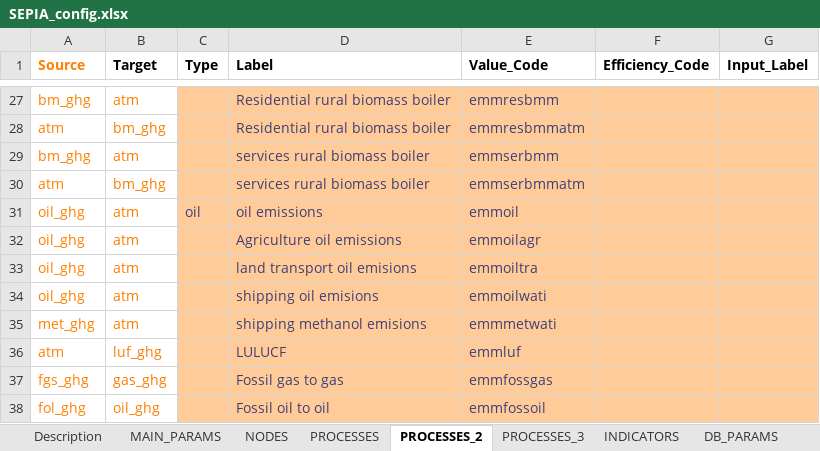
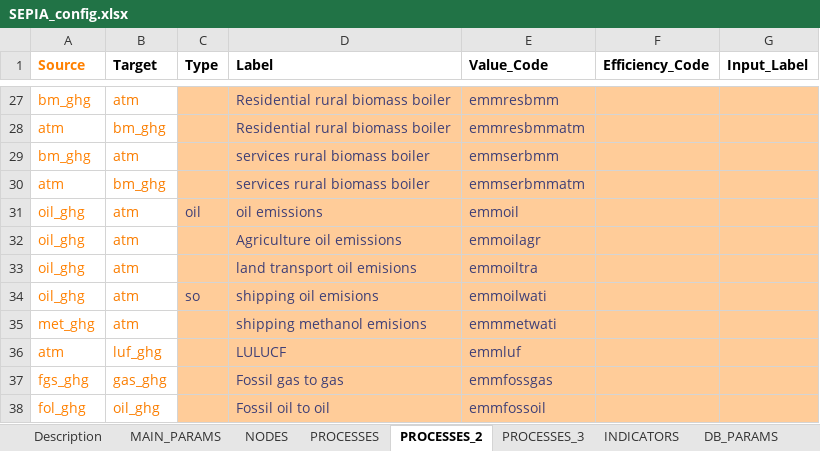
Before and after one commit to UmairTareen/pypsa-eur, an Excel workbook: SEPIA/SEPIA_config.xlsx, sheet PROCESSES_2, drawn as a sheet; only a part is shown, gaps mark what is left out; values as stored, in another font and other column widths than the file's, no borders; charts and pictures not drawn; the diff names each change by its address in the sheet, - before the commit and + after, or states it on an @@ line.

```diff
--- a/SEPIA/SEPIA_config.xlsx (sheet PROCESSES_2)
+++ b/SEPIA/SEPIA_config.xlsx (sheet PROCESSES_2)
-C34 (Type): (empty)
+C34 (Type): so
```
Also changed, not shown: 1 other file.
